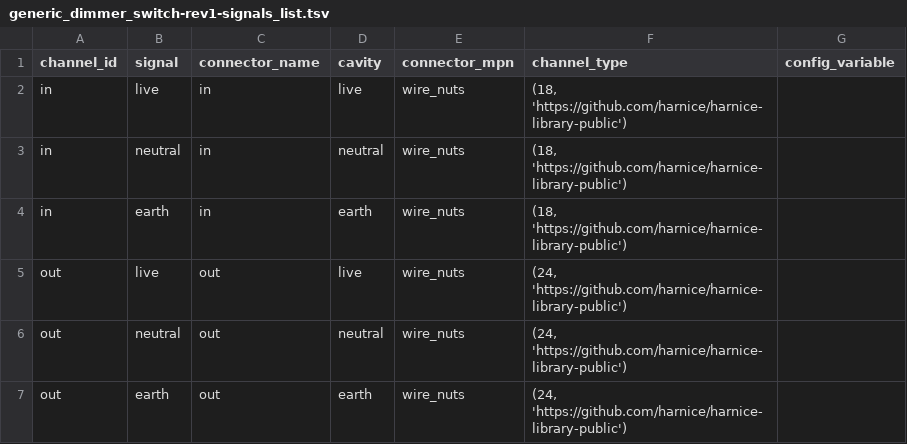
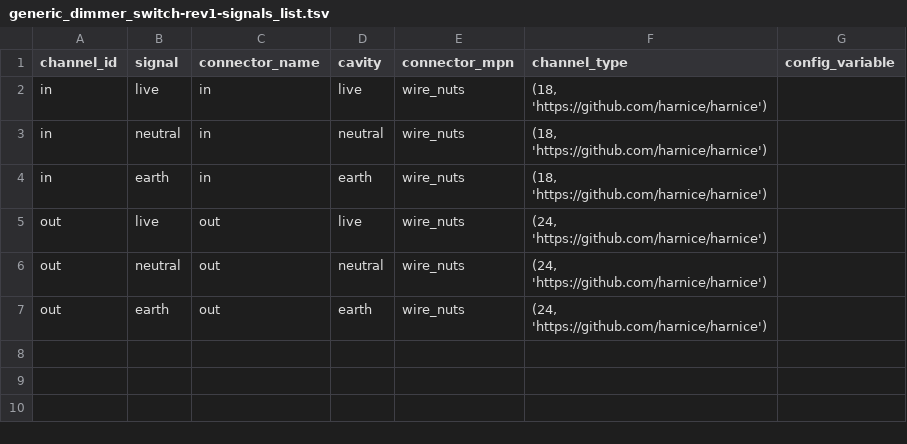
Before and after one commit to harnice/Harnice, a TSV file: library_public/Device/residential_electrical/switches/generic_dimmer_switch/generic_dimmer_switch-rev1/generic_dimmer_switch-rev1-signals_list.tsv, drawn as a sheet.

```diff
--- a/library_public/Device/residential_electrical/switches/generic_dimmer_switch/generic_dimmer_switch-rev1/generic_dimmer_switch-rev1-signals_list.tsv
+++ b/library_public/Device/residential_electrical/switches/generic_dimmer_switch/generic_dimmer_switch-rev1/generic_dimmer_switch-rev1-signals_list.tsv
@@ -1,7 +1,7 @@
 channel_id	signal	connector_name	cavity	connector_mpn	channel_type	config_variable
-in	live	in	live	wire_nuts	(18, 'https://github.com/harnice/harnice-library-public')	
-in	neutral	in	neutral	wire_nuts	(18, 'https://github.com/harnice/harnice-library-public')	
-in	earth	in	earth	wire_nuts	(18, 'https://github.com/harnice/harnice-library-public')	
-out	live	out	live	wire_nuts	(24, 'https://github.com/harnice/harnice-library-public')	
-out	neutral	out	neutral	wire_nuts	(24, 'https://github.com/harnice/harnice-library-public')	
-out	earth	out	earth	wire_nuts	(24, 'https://github.com/harnice/harnice-library-public')	
+in	live	in	live	wire_nuts	(18, 'https://github.com/harnice/harnice')	
+in	neutral	in	neutral	wire_nuts	(18, 'https://github.com/harnice/harnice')	
+in	earth	in	earth	wire_nuts	(18, 'https://github.com/harnice/harnice')	
+out	live	out	live	wire_nuts	(24, 'https://github.com/harnice/harnice')	
+out	neutral	out	neutral	wire_nuts	(24, 'https://github.com/harnice/harnice')	
+out	earth	out	earth	wire_nuts	(24, 'https://github.com/harnice/harnice')	
```
Also changed, not shown: library_public/Device/consumer_electronics/goalzero/yeti_1500x/yeti_1500x-rev1/yeti_1500x-rev1-signals_list.tsv, library_public/Device/pro_audio/applied_research_and_technology/726787/726787-rev1/726787-rev1-signals_list.tsv, 43 other files.
